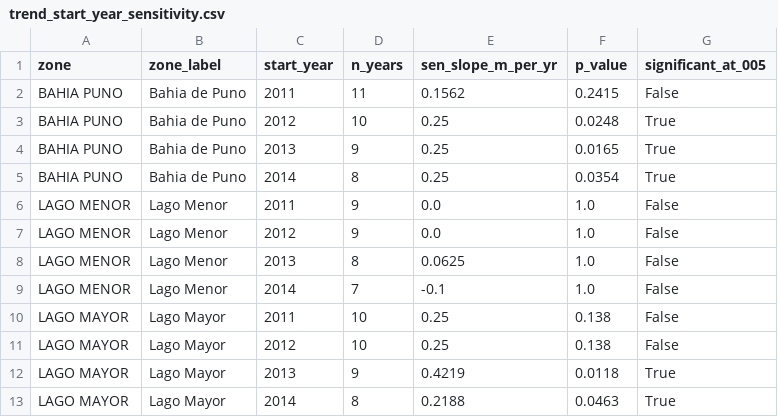
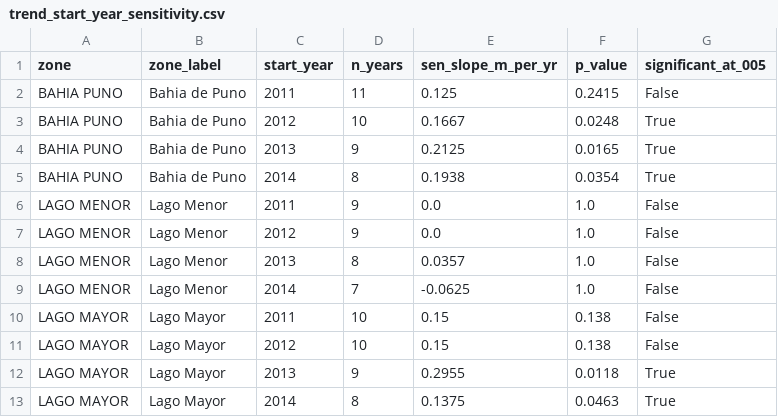
Before and after one commit to Andre031222/harmonized-titicaca-transparency, a CSV file: results/tidy/trend_start_year_sensitivity.csv, drawn as a sheet.

```diff
--- a/results/tidy/trend_start_year_sensitivity.csv
+++ b/results/tidy/trend_start_year_sensitivity.csv
@@ -1,13 +1,13 @@
 zone,zone_label,start_year,n_years,sen_slope_m_per_yr,p_value,significant_at_005
-BAHIA PUNO,Bahia de Puno,2011,11,0.1562,0.2415,False
-BAHIA PUNO,Bahia de Puno,2012,10,0.25,0.0248,True
-BAHIA PUNO,Bahia de Puno,2013,9,0.25,0.0165,True
-BAHIA PUNO,Bahia de Puno,2014,8,0.25,0.0354,True
+BAHIA PUNO,Bahia de Puno,2011,11,0.125,0.2415,False
+BAHIA PUNO,Bahia de Puno,2012,10,0.1667,0.0248,True
+BAHIA PUNO,Bahia de Puno,2013,9,0.2125,0.0165,True
+BAHIA PUNO,Bahia de Puno,2014,8,0.1938,0.0354,True
 LAGO MENOR,Lago Menor,2011,9,0.0,1.0,False
 LAGO MENOR,Lago Menor,2012,9,0.0,1.0,False
-LAGO MENOR,Lago Menor,2013,8,0.0625,1.0,False
-LAGO MENOR,Lago Menor,2014,7,-0.1,1.0,False
-LAGO MAYOR,Lago Mayor,2011,10,0.25,0.138,False
-LAGO MAYOR,Lago Mayor,2012,10,0.25,0.138,False
-LAGO MAYOR,Lago Mayor,2013,9,0.4219,0.0118,True
-LAGO MAYOR,Lago Mayor,2014,8,0.2188,0.0463,True
+LAGO MENOR,Lago Menor,2013,8,0.0357,1.0,False
+LAGO MENOR,Lago Menor,2014,7,-0.0625,1.0,False
+LAGO MAYOR,Lago Mayor,2011,10,0.15,0.138,False
+LAGO MAYOR,Lago Mayor,2012,10,0.15,0.138,False
+LAGO MAYOR,Lago Mayor,2013,9,0.2955,0.0118,True
+LAGO MAYOR,Lago Mayor,2014,8,0.1375,0.0463,True
```
Also changed, not shown: results/tidy/annual_trends.csv, 7 other files.
